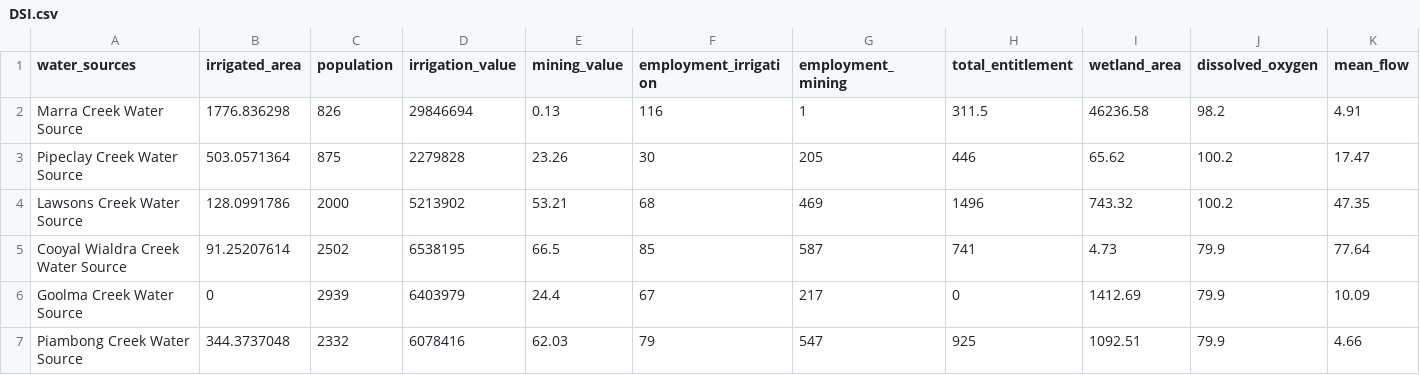
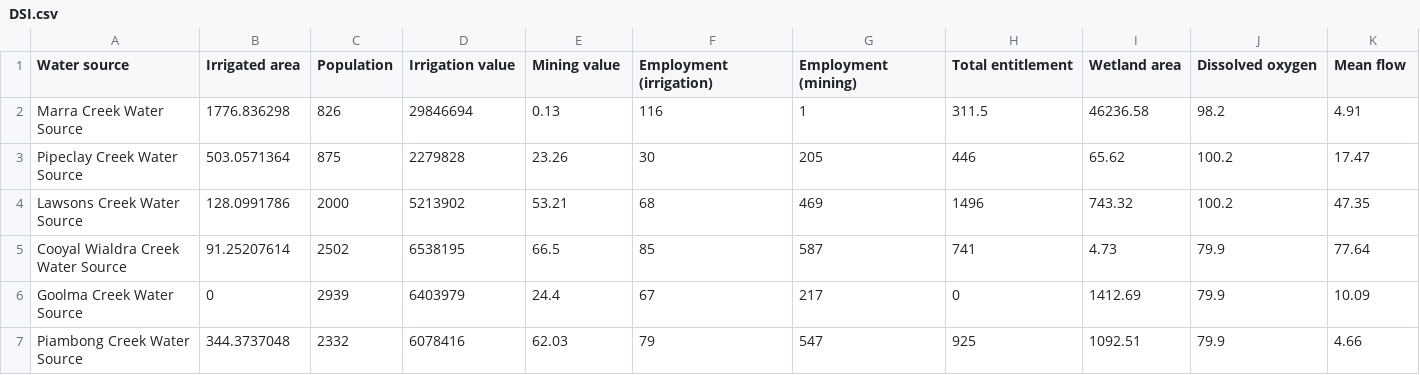
Before and after one commit to justice131/dpi_php, a CSV file: DPI_Integration/data/DSI.csv, drawn as a sheet; only a part is shown; the diff covers the shown part only; the diff names each change by its address in the sheet, - before the commit and + after, or states it on an @@ line.

```diff
--- a/DPI_Integration/data/DSI.csv
+++ b/DPI_Integration/data/DSI.csv
-A1: water_sources
+A1: Water source
-B1: irrigated_area
+B1: Irrigated area
-C1: population
+C1: Population
-D1: irrigation_value
+D1: Irrigation value
-E1: mining_value
+E1: Mining value
-F1: employment_irrigation
+F1: Employment (irrigation)
-G1: employment_mining
+G1: Employment (mining)
-H1: total_entitlement
+H1: Total entitlement
-I1: wetland_area
+I1: Wetland area
-J1: dissolved_oxygen
+J1: Dissolved oxygen
-K1: mean_flow
+K1: Mean flow
```
Also changed, not shown: 7 edited cells elsewhere in this file, DPI_Integration/data/DSI_agriculture_production.csv, DPI_Integration/data/DSI_mine_production.csv, 10 other files.
